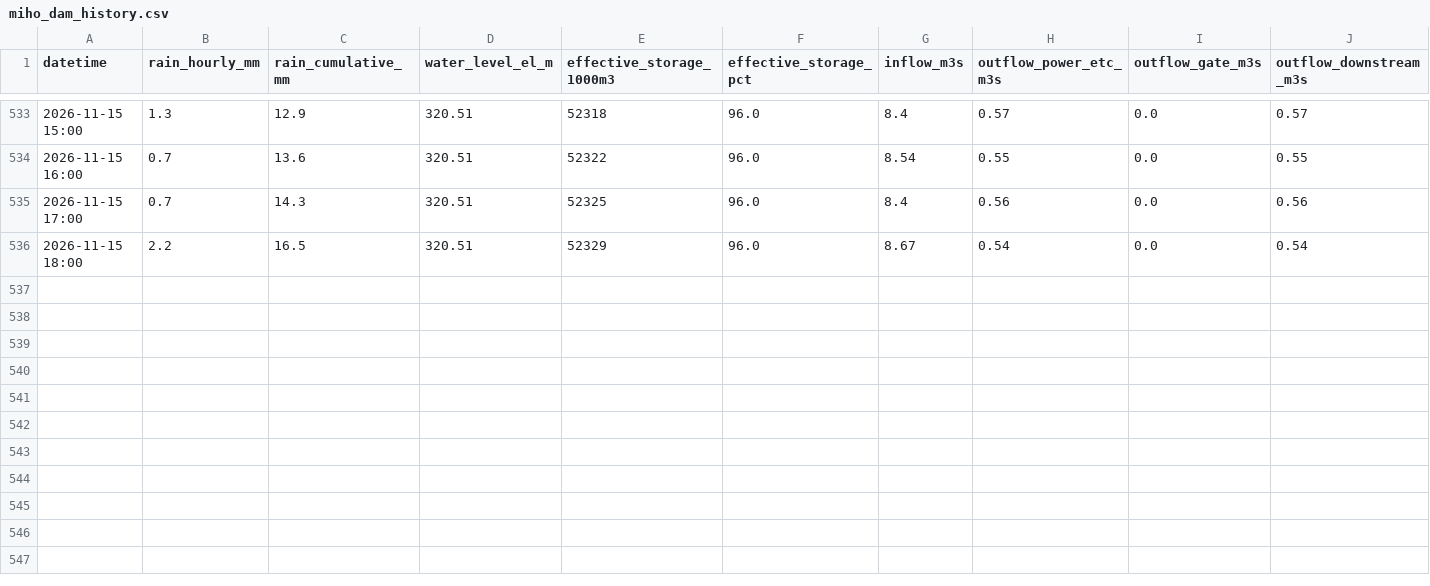
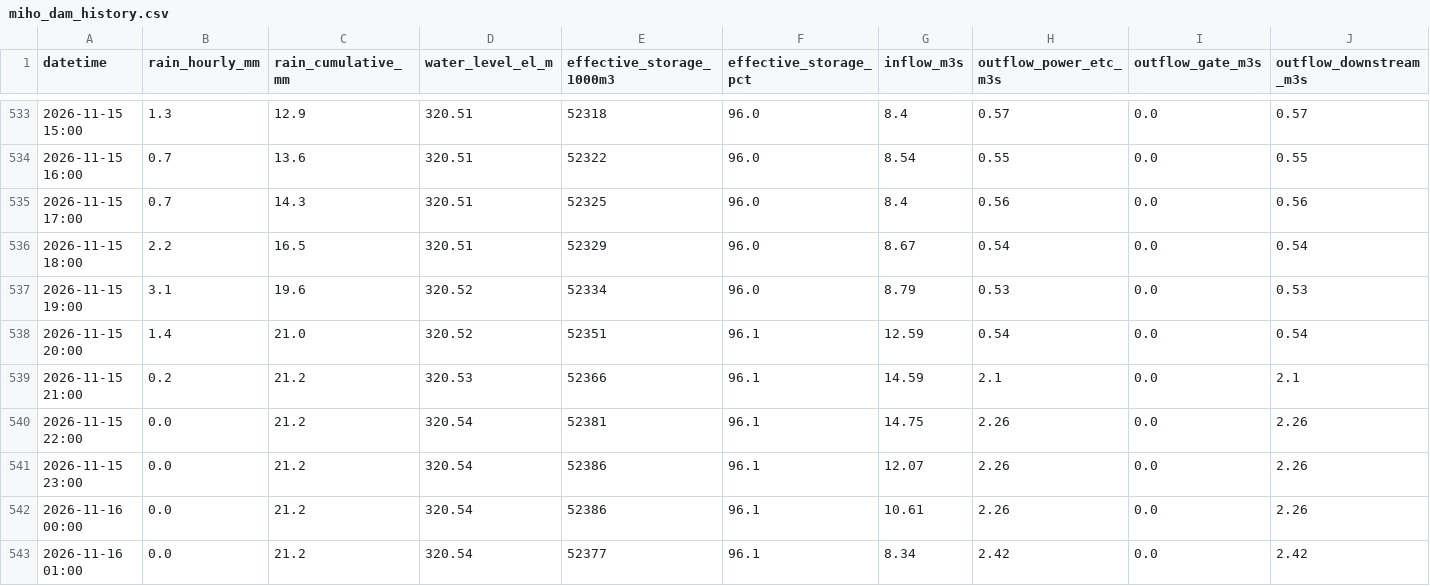
Before and after one commit to coticoticotty/miho-dam-data, a CSV file: data/miho_dam_history.csv, drawn as a sheet; only a part is shown, gaps mark what is left out.

```diff
--- a/data/miho_dam_history.csv
+++ b/data/miho_dam_history.csv
@@ -536 +536,8 @@
 2026-11-15 18:00,2.2,16.5,320.51,52329,96.0,8.67,0.54,0.0,0.54
+2026-11-15 19:00,3.1,19.6,320.52,52334,96.0,8.79,0.53,0.0,0.53
+2026-11-15 20:00,1.4,21.0,320.52,52351,96.1,12.59,0.54,0.0,0.54
+2026-11-15 21:00,0.2,21.2,320.53,52366,96.1,14.59,2.1,0.0,2.1
+2026-11-15 22:00,0.0,21.2,320.54,52381,96.1,14.75,2.26,0.0,2.26
+2026-11-15 23:00,0.0,21.2,320.54,52386,96.1,12.07,2.26,0.0,2.26
+2026-11-16 00:00,0.0,21.2,320.54,52386,96.1,10.61,2.26,0.0,2.26
+2026-11-16 01:00,0.0,21.2,320.54,52377,96.1,8.34,2.42,0.0,2.42
```
